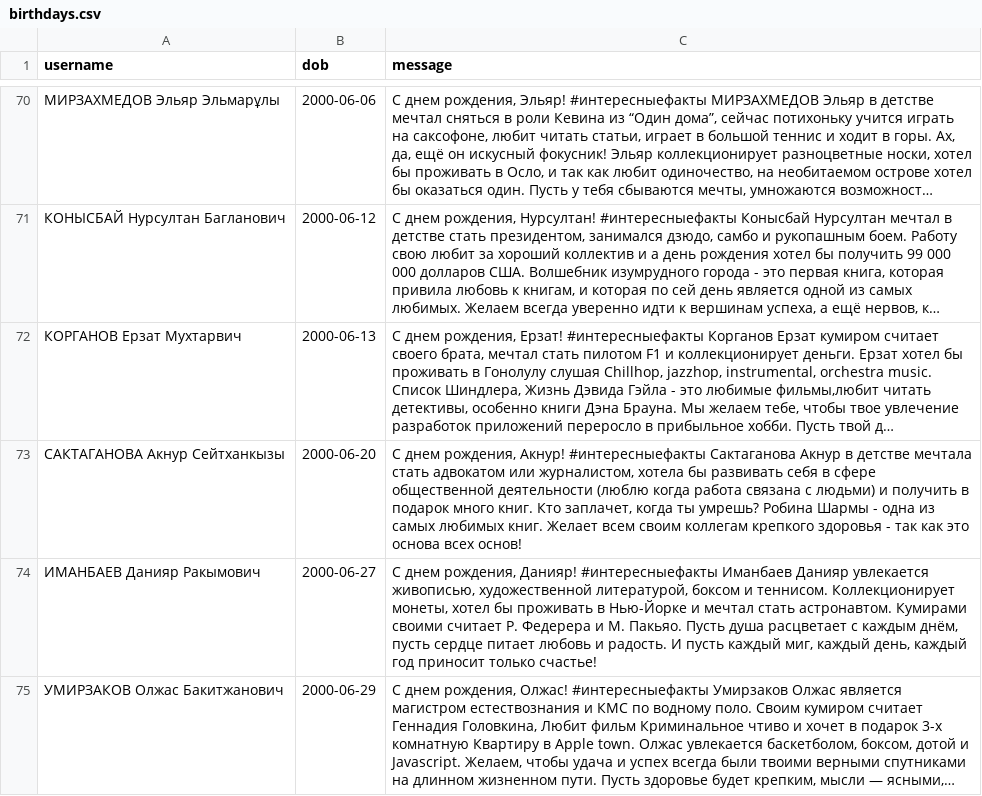
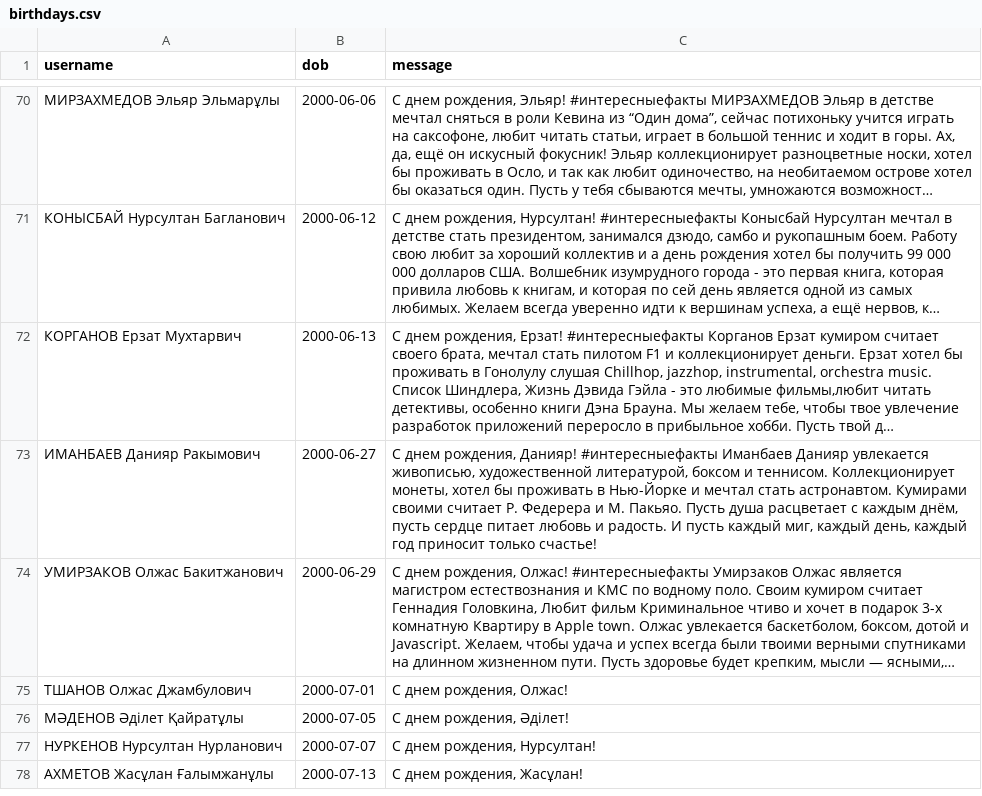
Before and after one commit to Kokkuzov/slack-birthday-BOT, a CSV file: data/birthdays.csv, drawn as a sheet; only a part is shown, gaps mark what is left out; the shorter side is filled out with more unchanged rows; long unchanged cells end in …; the diff names each change by its address in the sheet, - before the commit and + after, or states it on an @@ line.

Commit message:
Update birthdays.csv

```diff
--- a/data/birthdays.csv
+++ b/data/birthdays.csv
-row 73: САКТАГАНОВА Акнур Сейтханкызы | 2000-06-20 | С днем рождения, Акнур! #интересныефакты Сактаганова Акнур в детстве мечтала стать адвокатом или журналистом, хотела бы развивать себя в сфере общественной деятельности (люблю когда работа связана с людьми) и получить в подарок много книг. Кто заплачет, когда ты умрешь? Робина Шармы - одна из самых любимых книг. Желает всем своим коллегам крепкого здоровья - так как это основа всех основ!
```
